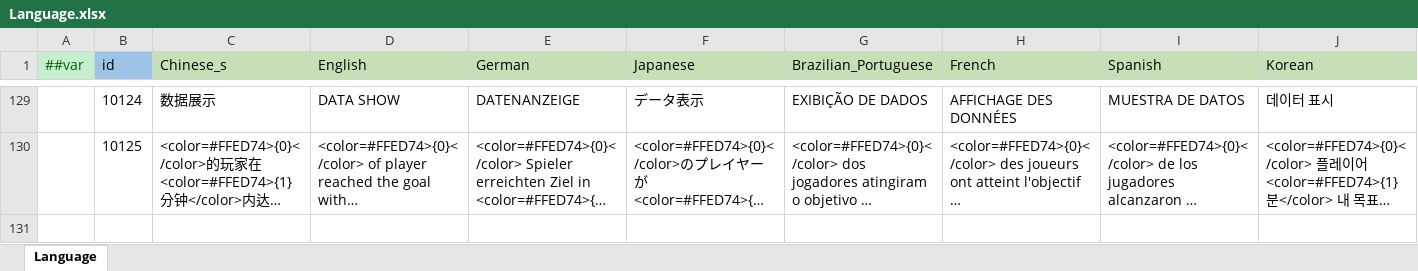
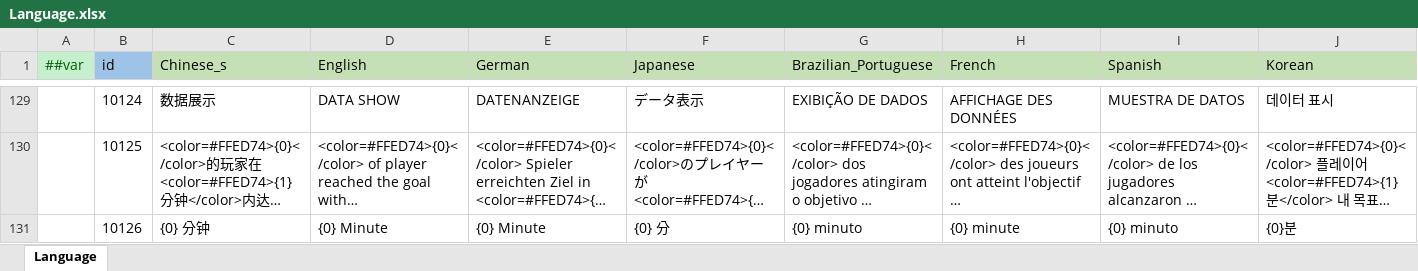
Before and after one commit to yuhuaichong1/AsWaterGameProj, an Excel workbook: DesignerConfigs/Datas/Language.xlsx, sheet Language, drawn as a sheet; only a part is shown, gaps mark what is left out; long unchanged cells end in …; values as stored, in another font and other column widths than the file's, no borders; rows hold the shown columns only; the diff names each change by its address in the sheet, - before the commit and + after, or states it on an @@ line.

```diff
--- a/DesignerConfigs/Datas/Language.xlsx (sheet Language)
+++ b/DesignerConfigs/Datas/Language.xlsx (sheet Language)
+row 131:  | 10126 | {0} 分钟 | {0} Minute | {0} Minute | {0} 分 | {0} minuto | {0} minute | {0} minuto | {0}분
```
Also changed, not shown: 28 other files.
